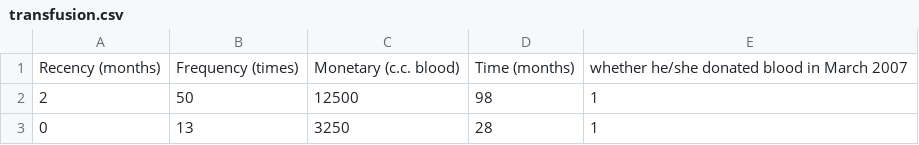
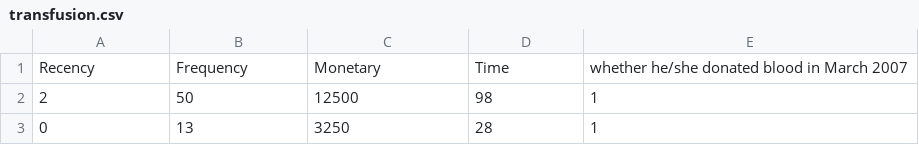
Before and after one commit to adamzakys/SourceFiles, a CSV file: PenambanganData/transfusion.csv, drawn as a sheet; only a part is shown; removed rows and columns are numbered as before the commit, all else as after; the diff names each change by its address in the sheet, - before the commit and + after, or states it on an @@ line.

Commit message:
Update transfusion.csv

```diff
--- a/PenambanganData/transfusion.csv
+++ b/PenambanganData/transfusion.csv
-row 1: Recency (months) | Frequency (times) | Monetary (c.c. blood) | Time (months) | whether he/she donated blood in March 2007
+row 1: Recency | Frequency | Monetary | Time | whether he/she donated blood in March 2007
```
